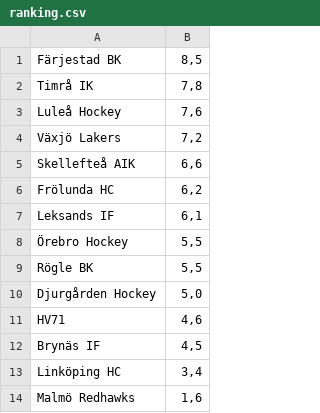
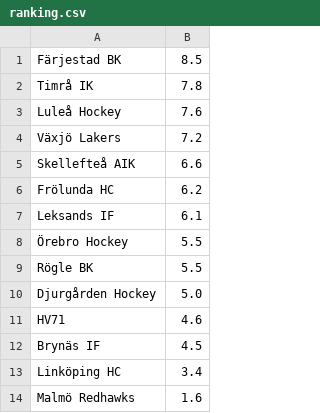
Before and after one commit to erikbjork-collab/shl-power-ranking, a CSV file: ranking.csv, drawn as a sheet.

Commit message:
Add files via upload

```diff
--- a/ranking.csv
+++ b/ranking.csv
@@ -1,14 +1,14 @@
-Färjestad BK,"8,5"
-Timrå IK,"7,8"
-Luleå Hockey,"7,6"
-Växjö Lakers,"7,2"
-Skellefteå AIK,"6,6"
-Frölunda HC,"6,2"
-Leksands IF,"6,1"
-Örebro Hockey,"5,5"
-Rögle BK,"5,5"
-Djurgården Hockey,"5,0"
-HV71,"4,6"
-Brynäs IF,"4,5"
-Linköping HC,"3,4"
-Malmö Redhawks,"1,6"
+Färjestad BK,8.5
+Timrå IK,7.8
+Luleå Hockey,7.6
+Växjö Lakers,7.2
+Skellefteå AIK,6.6
+Frölunda HC,6.2
+Leksands IF,6.1
+Örebro Hockey,5.5
+Rögle BK,5.5
+Djurgården Hockey,5.0
+HV71,4.6
+Brynäs IF,4.5
+Linköping HC,3.4
+Malmö Redhawks,1.6
```
